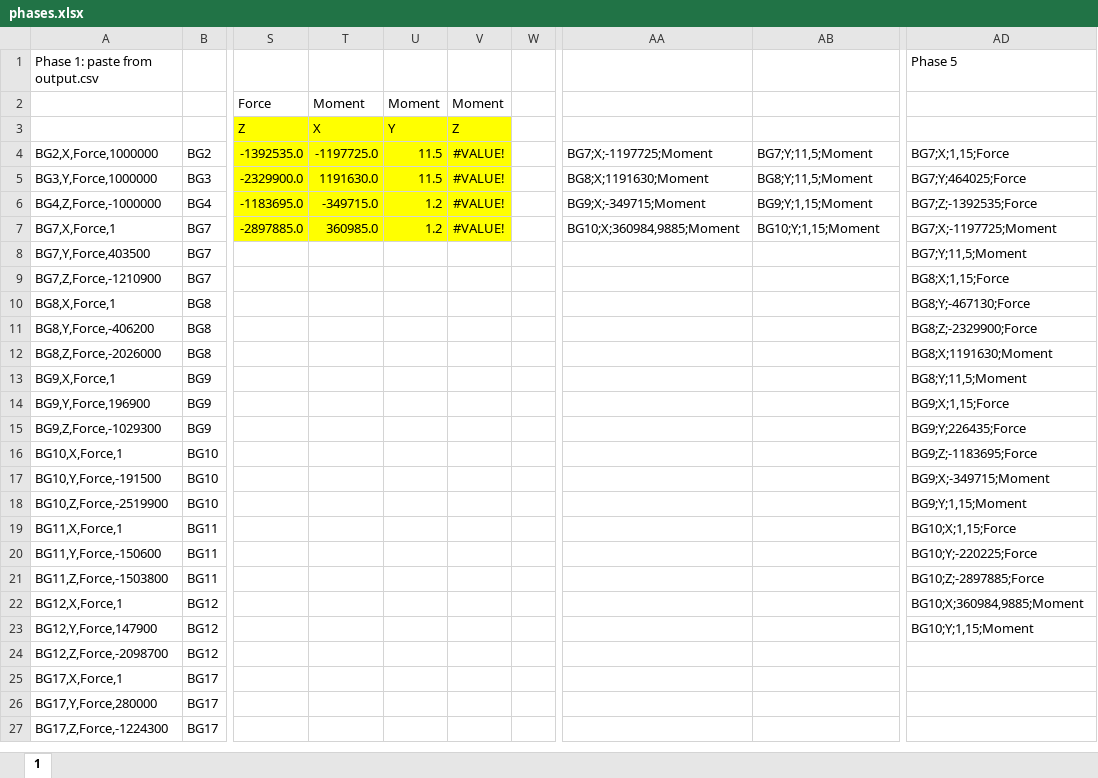
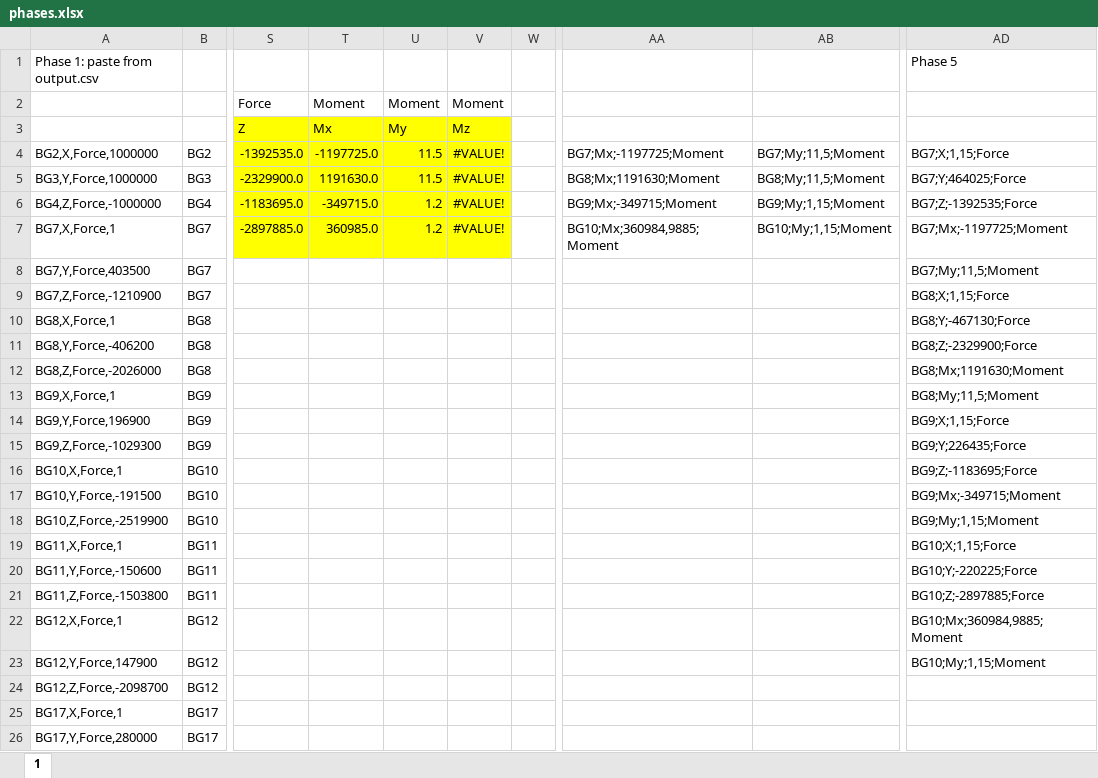
Before and after one commit to matdz/change_loads_in_SCIA, an Excel workbook: phases.xlsx, sheet 1, drawn as a sheet; only a part is shown, gaps mark what is left out; the shorter side is filled out with more unchanged rows; values as stored, in another font and other column widths than the file's, no borders; the diff names each change by its address in the sheet, - before the commit and + after, or states it on an @@ line.

Commit message:
It works with "Force" and "Moment"

```diff
--- a/phases.xlsx (sheet 1)
+++ b/phases.xlsx (sheet 1)
-T3: X
+T3: Mx
-U3: Y
+U3: My
-V3: Z
+V3: Mz
-AA4: BG7;X;-1197725;Moment
+AA4: BG7;Mx;-1197725;Moment
-AB4: BG7;Y;11,5;Moment
+AB4: BG7;My;11,5;Moment
-AA5: BG8;X;1191630;Moment
+AA5: BG8;Mx;1191630;Moment
-AB5: BG8;Y;11,5;Moment
+AB5: BG8;My;11,5;Moment
-AA6: BG9;X;-349715;Moment
+AA6: BG9;Mx;-349715;Moment
-AB6: BG9;Y;1,15;Moment
+AB6: BG9;My;1,15;Moment
-AA7: BG10;X;360984,9885;Moment
+AA7: BG10;Mx;360984,9885;Moment
-AB7: BG10;Y;1,15;Moment
+AB7: BG10;My;1,15;Moment
-AD7: BG7;X;-1197725;Moment
+AD7: BG7;Mx;-1197725;Moment
-AD8: BG7;Y;11,5;Moment
+AD8: BG7;My;11,5;Moment
-AD12: BG8;X;1191630;Moment
+AD12: BG8;Mx;1191630;Moment
-AD13: BG8;Y;11,5;Moment
+AD13: BG8;My;11,5;Moment
-AD17: BG9;X;-349715;Moment
+AD17: BG9;Mx;-349715;Moment
-AD18: BG9;Y;1,15;Moment
+AD18: BG9;My;1,15;Moment
-AD22: BG10;X;360984,9885;Moment
+AD22: BG10;Mx;360984,9885;Moment
-AD23: BG10;Y;1,15;Moment
+AD23: BG10;My;1,15;Moment
```
Also changed, not shown: 3 other files.
